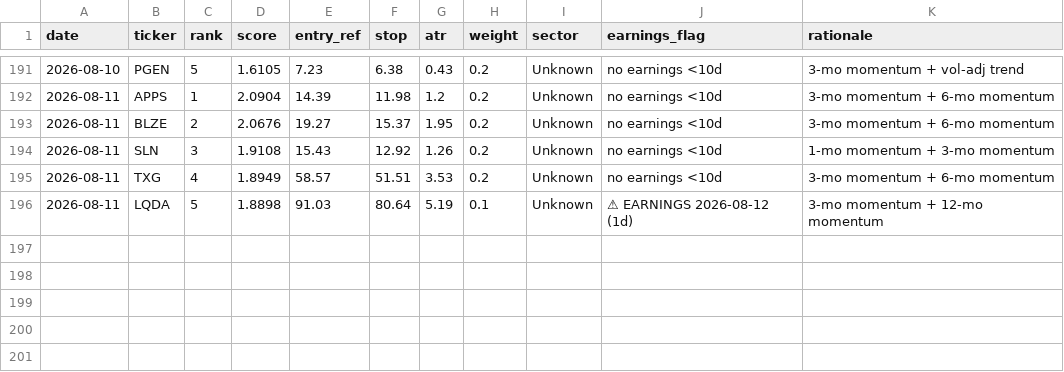
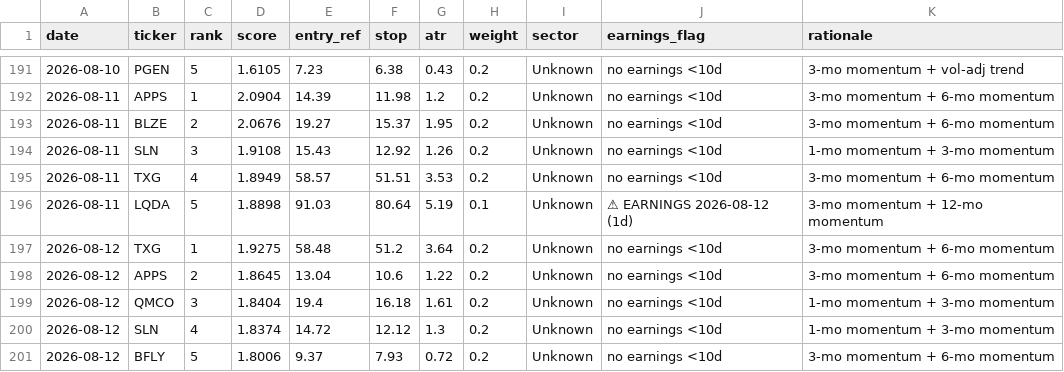
Before and after one commit to EeroP7/1, a CSV file: output_data/picks.csv, drawn as a sheet; only a part is shown, gaps mark what is left out; the diff names each change by its address in the sheet, - before the commit and + after, or states it on an @@ line.

Commit message:
journal: daily picks 2026-08-12

```diff
--- a/output_data/picks.csv
+++ b/output_data/picks.csv
+row 197: 2026-08-12 | TXG | 1 | 1.9275 | 58.48 | 51.2 | 3.64 | 0.2 | Unknown | no earnings <10d | 3-mo momentum + 6-mo momentum
+row 198: 2026-08-12 | APPS | 2 | 1.8645 | 13.04 | 10.6 | 1.22 | 0.2 | Unknown | no earnings <10d | 3-mo momentum + 6-mo momentum
+row 199: 2026-08-12 | QMCO | 3 | 1.8404 | 19.4 | 16.18 | 1.61 | 0.2 | Unknown | no earnings <10d | 1-mo momentum + 3-mo momentum
+row 200: 2026-08-12 | SLN | 4 | 1.8374 | 14.72 | 12.12 | 1.3 | 0.2 | Unknown | no earnings <10d | 1-mo momentum + 3-mo momentum
+row 201: 2026-08-12 | BFLY | 5 | 1.8006 | 9.37 | 7.93 | 0.72 | 0.2 | Unknown | no earnings <10d | 3-mo momentum + 6-mo momentum
```
Also changed, not shown: output_data/journal.csv.
